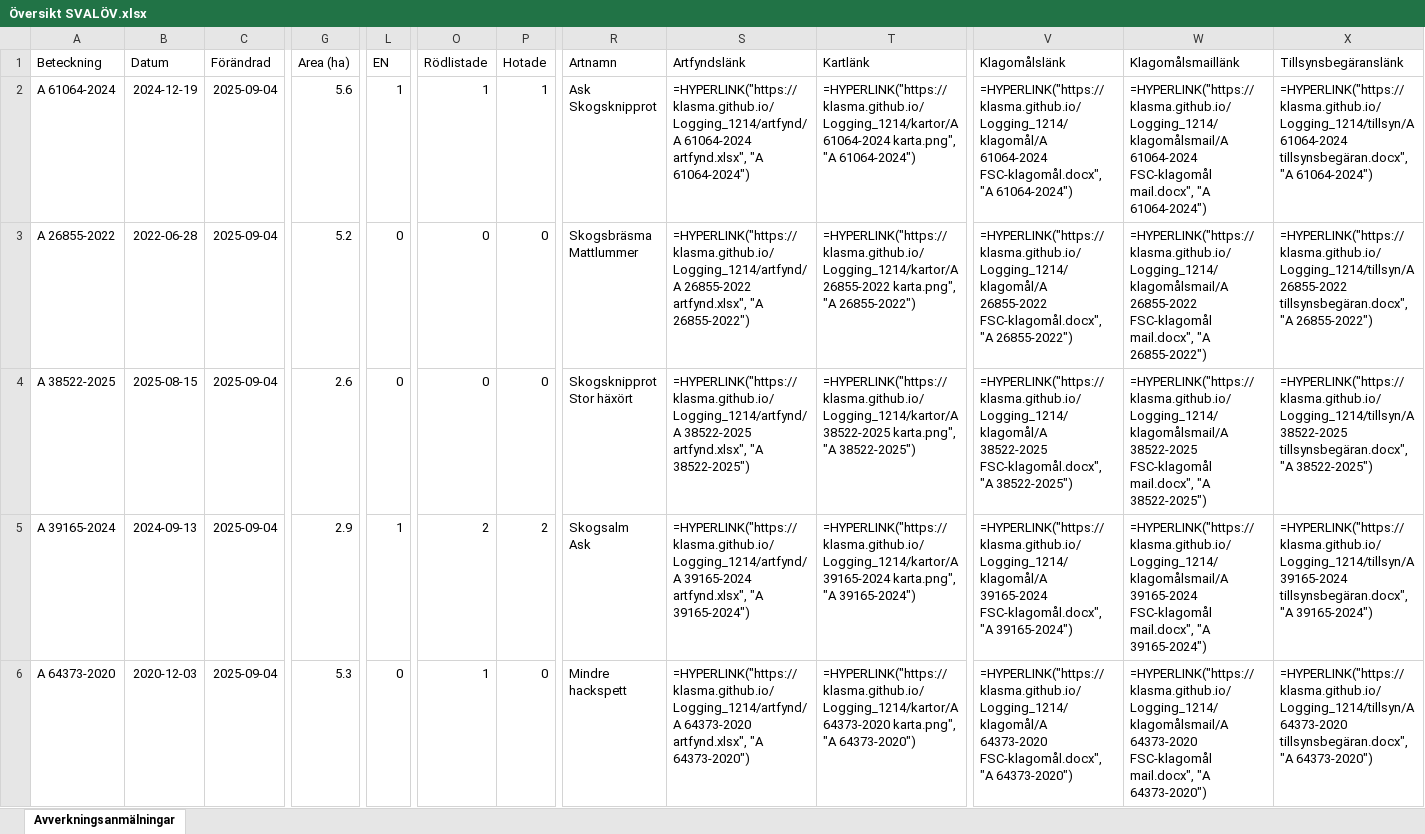
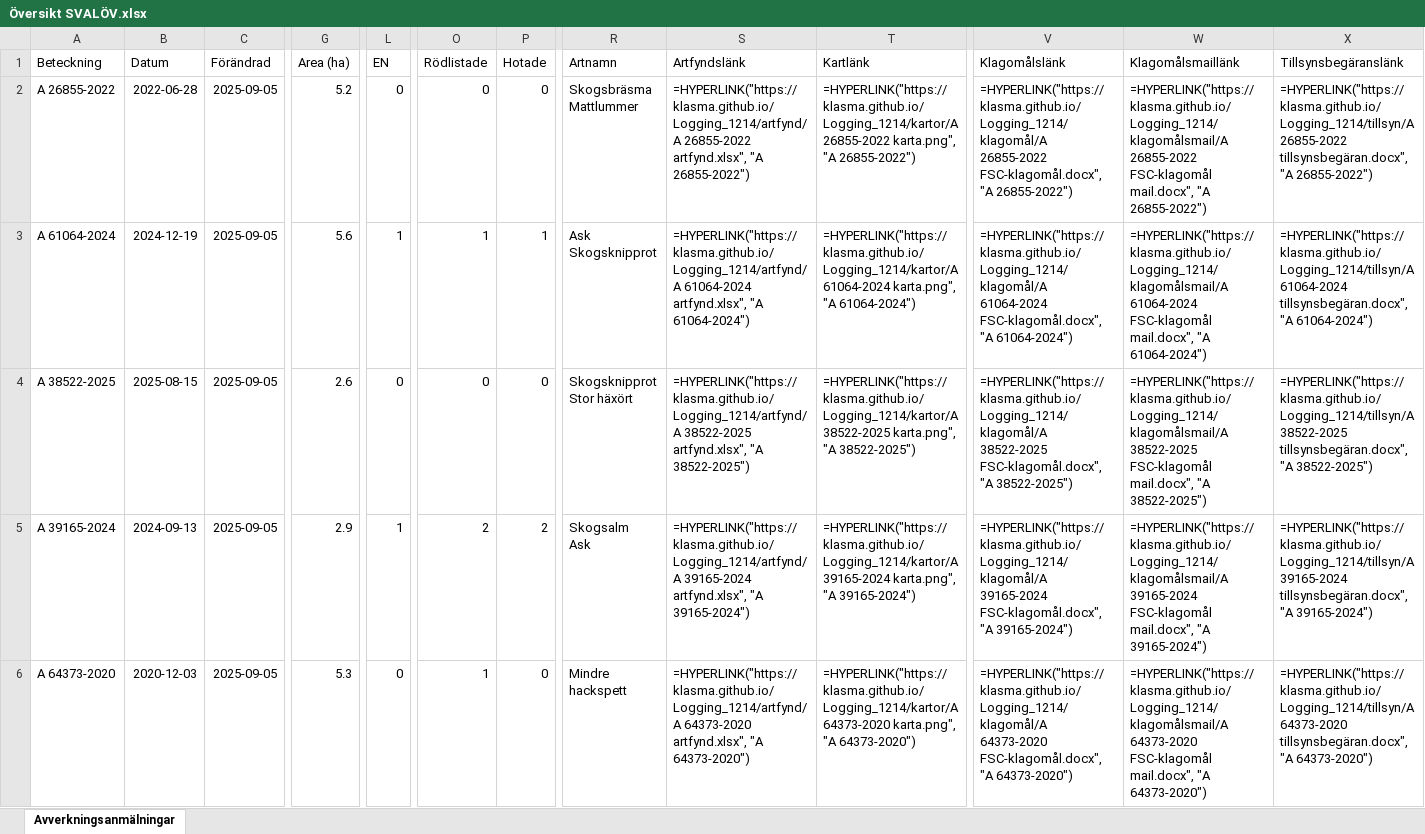
Before and after one commit to klasma/Logging_1214, an Excel workbook: Översikt SVALÖV.xlsx, sheet Avverkningsanmälningar, drawn as a sheet; only a part is shown, gaps mark what is left out; values as stored, in another font and other column widths than the file's, no borders; formulas without a stored value are shown as written; ↵ is a line break in a cell; the diff covers the shown part only; the diff names each change by its address in the sheet, - before the commit and + after, or states it on an @@ line.

```diff
--- a/Översikt SVALÖV.xlsx (sheet Avverkningsanmälningar)
+++ b/Översikt SVALÖV.xlsx (sheet Avverkningsanmälningar)
-A2 (Beteckning): A 61064-2024
+A2 (Beteckning): A 26855-2022
-B2 (Datum): 2024-12-19
+B2 (Datum): 2022-06-28
-C2:C6 (Förändrad): 2025-09-04
+C2:C6 (Förändrad): 2025-09-05
-G2 (Area (ha)): 5.6
+G2 (Area (ha)): 5.2
-L2 (EN): 1
+L2 (EN): 0
-O2 (Rödlistade): 1
+O2 (Rödlistade): 0
-P2 (Hotade): 1
+P2 (Hotade): 0
-R2 (Artnamn): Ask ↵ Skogsknipprot
+R2 (Artnamn): Skogsbräsma ↵ Mattlummer
-S2 (Artfyndslänk): =HYPERLINK("https://klasma.github.io/Logging_1214/artfynd/A 61064-2024 artfynd.xlsx", "A 61064-2024")
+S2 (Artfyndslänk): =HYPERLINK("https://klasma.github.io/Logging_1214/artfynd/A 26855-2022 artfynd.xlsx", "A 26855-2022")
-T2 (Kartlänk): =HYPERLINK("https://klasma.github.io/Logging_1214/kartor/A 61064-2024 karta.png", "A 61064-2024")
+T2 (Kartlänk): =HYPERLINK("https://klasma.github.io/Logging_1214/kartor/A 26855-2022 karta.png", "A 26855-2022")
-V2 (Klagomålslänk): =HYPERLINK("https://klasma.github.io/Logging_1214/klagomål/A 61064-2024 FSC-klagomål.docx", "A 61064-2024")
+V2 (Klagomålslänk): =HYPERLINK("https://klasma.github.io/Logging_1214/klagomål/A 26855-2022 FSC-klagomål.docx", "A 26855-2022")
-W2 (Klagomålsmaillänk): =HYPERLINK("https://klasma.github.io/Logging_1214/klagomålsmail/A 61064-2024 FSC-klagomål mail.docx", "A 61064-2024")
+W2 (Klagomålsmaillänk): =HYPERLINK("https://klasma.github.io/Logging_1214/klagomålsmail/A 26855-2022 FSC-klagomål mail.docx", "A 26855-2022")
-X2 (Tillsynsbegäranslänk): =HYPERLINK("https://klasma.github.io/Logging_1214/tillsyn/A 61064-2024 tillsynsbegäran.docx", "A 61064-2024")
+X2 (Tillsynsbegäranslänk): =HYPERLINK("https://klasma.github.io/Logging_1214/tillsyn/A 26855-2022 tillsynsbegäran.docx", "A 26855-2022")
-A3 (Beteckning): A 26855-2022
+A3 (Beteckning): A 61064-2024
-B3 (Datum): 2022-06-28
+B3 (Datum): 2024-12-19
-G3 (Area (ha)): 5.2
+G3 (Area (ha)): 5.6
-L3 (EN): 0
+L3 (EN): 1
-O3 (Rödlistade): 0
+O3 (Rödlistade): 1
-P3 (Hotade): 0
+P3 (Hotade): 1
-R3 (Artnamn): Skogsbräsma ↵ Mattlummer
+R3 (Artnamn): Ask ↵ Skogsknipprot
-S3 (Artfyndslänk): =HYPERLINK("https://klasma.github.io/Logging_1214/artfynd/A 26855-2022 artfynd.xlsx", "A 26855-2022")
+S3 (Artfyndslänk): =HYPERLINK("https://klasma.github.io/Logging_1214/artfynd/A 61064-2024 artfynd.xlsx", "A 61064-2024")
-T3 (Kartlänk): =HYPERLINK("https://klasma.github.io/Logging_1214/kartor/A 26855-2022 karta.png", "A 26855-2022")
+T3 (Kartlänk): =HYPERLINK("https://klasma.github.io/Logging_1214/kartor/A 61064-2024 karta.png", "A 61064-2024")
-V3 (Klagomålslänk): =HYPERLINK("https://klasma.github.io/Logging_1214/klagomål/A 26855-2022 FSC-klagomål.docx", "A 26855-2022")
+V3 (Klagomålslänk): =HYPERLINK("https://klasma.github.io/Logging_1214/klagomål/A 61064-2024 FSC-klagomål.docx", "A 61064-2024")
-W3 (Klagomålsmaillänk): =HYPERLINK("https://klasma.github.io/Logging_1214/klagomålsmail/A 26855-2022 FSC-klagomål mail.docx", "A 26855-2022")
+W3 (Klagomålsmaillänk): =HYPERLINK("https://klasma.github.io/Logging_1214/klagomålsmail/A 61064-2024 FSC-klagomål mail.docx", "A 61064-2024")
-X3 (Tillsynsbegäranslänk): =HYPERLINK("https://klasma.github.io/Logging_1214/tillsyn/A 26855-2022 tillsynsbegäran.docx", "A 26855-2022")
+X3 (Tillsynsbegäranslänk): =HYPERLINK("https://klasma.github.io/Logging_1214/tillsyn/A 61064-2024 tillsynsbegäran.docx", "A 61064-2024")
```
Also changed, not shown: 424 edited cells elsewhere in this sheet, artfynd/A 11170-2023 artfynd.xlsx, artfynd/A 15475-2024 artfynd.xlsx, 55 other files.
